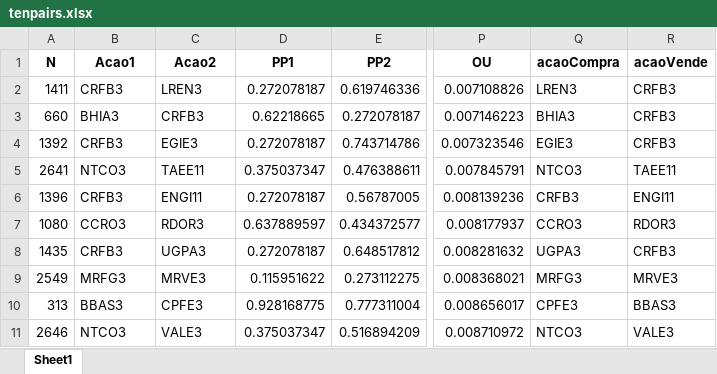
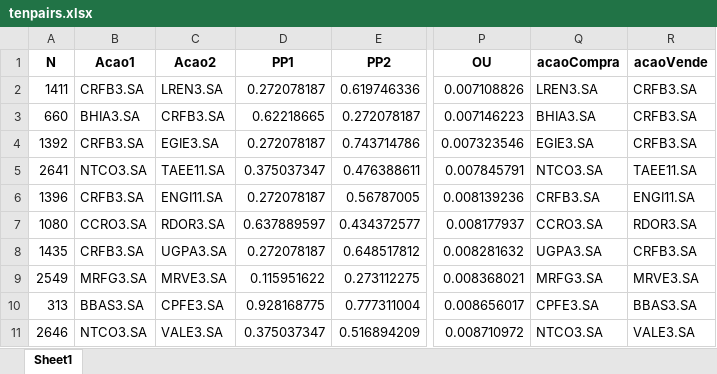
Before and after one commit to ufrnfinancas/gesquant, an Excel workbook: tenpairs.xlsx, sheet Sheet1, drawn as a sheet; only a part is shown, gaps mark what is left out; values as stored, in another font and other column widths than the file's, no borders; the diff names each change by its address in the sheet, - before the commit and + after, or states it on an @@ line.

```diff
--- a/tenpairs.xlsx (sheet Sheet1)
+++ b/tenpairs.xlsx (sheet Sheet1)
-B2 (Acao1): CRFB3
+B2 (Acao1): CRFB3.SA
-C2 (Acao2): LREN3
+C2 (Acao2): LREN3.SA
-Q2 (acaoCompra): LREN3
+Q2 (acaoCompra): LREN3.SA
-R2:R4 (acaoVende): CRFB3
+R2:R4 (acaoVende): CRFB3.SA
-B3 (Acao1): BHIA3
+B3 (Acao1): BHIA3.SA
-C3 (Acao2): CRFB3
+C3 (Acao2): CRFB3.SA
-Q3 (acaoCompra): BHIA3
+Q3 (acaoCompra): BHIA3.SA
-B4 (Acao1): CRFB3
+B4 (Acao1): CRFB3.SA
-C4 (Acao2): EGIE3
+C4 (Acao2): EGIE3.SA
-Q4 (acaoCompra): EGIE3
+Q4 (acaoCompra): EGIE3.SA
-B5 (Acao1): NTCO3
+B5 (Acao1): NTCO3.SA
-C5 (Acao2): TAEE11
+C5 (Acao2): TAEE11.SA
-Q5 (acaoCompra): NTCO3
+Q5 (acaoCompra): NTCO3.SA
-R5 (acaoVende): TAEE11
+R5 (acaoVende): TAEE11.SA
-B6 (Acao1): CRFB3
+B6 (Acao1): CRFB3.SA
-C6 (Acao2): ENGI11
+C6 (Acao2): ENGI11.SA
-Q6 (acaoCompra): CRFB3
+Q6 (acaoCompra): CRFB3.SA
-R6 (acaoVende): ENGI11
+R6 (acaoVende): ENGI11.SA
-B7 (Acao1): CCRO3
+B7 (Acao1): CCRO3.SA
-C7 (Acao2): RDOR3
+C7 (Acao2): RDOR3.SA
-Q7 (acaoCompra): CCRO3
+Q7 (acaoCompra): CCRO3.SA
-R7 (acaoVende): RDOR3
+R7 (acaoVende): RDOR3.SA
-B8 (Acao1): CRFB3
+B8 (Acao1): CRFB3.SA
-C8 (Acao2): UGPA3
+C8 (Acao2): UGPA3.SA
-Q8 (acaoCompra): UGPA3
+Q8 (acaoCompra): UGPA3.SA
-R8 (acaoVende): CRFB3
+R8 (acaoVende): CRFB3.SA
-B9 (Acao1): MRFG3
+B9 (Acao1): MRFG3.SA
-C9 (Acao2): MRVE3
+C9 (Acao2): MRVE3.SA
-Q9 (acaoCompra): MRFG3
+Q9 (acaoCompra): MRFG3.SA
-R9 (acaoVende): MRVE3
+R9 (acaoVende): MRVE3.SA
-B10 (Acao1): BBAS3
+B10 (Acao1): BBAS3.SA
-C10 (Acao2): CPFE3
+C10 (Acao2): CPFE3.SA
-Q10 (acaoCompra): CPFE3
+Q10 (acaoCompra): CPFE3.SA
-R10 (acaoVende): BBAS3
+R10 (acaoVende): BBAS3.SA
-B11 (Acao1): NTCO3
+B11 (Acao1): NTCO3.SA
-C11 (Acao2): VALE3
+C11 (Acao2): VALE3.SA
-Q11 (acaoCompra): NTCO3
+Q11 (acaoCompra): NTCO3.SA
-R11 (acaoVende): VALE3
+R11 (acaoVende): VALE3.SA
```
Also changed, not shown: 1 other file.
